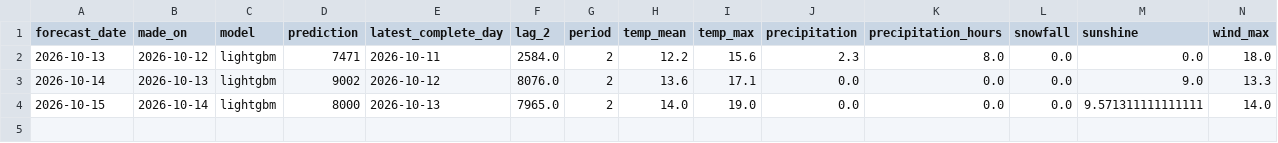
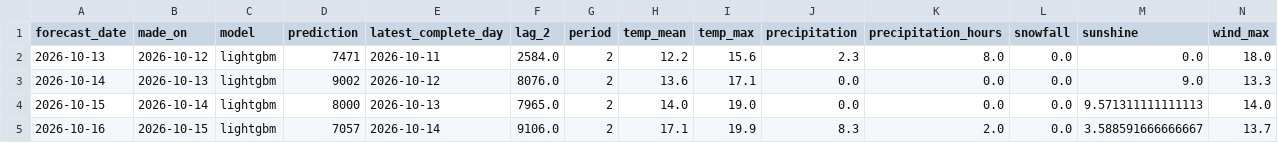
Before and after one commit to annikahackenberg/muenster-cycling-data, a CSV file: forecasts/forecasts.csv, drawn as a sheet.

```diff
--- a/forecasts/forecasts.csv
+++ b/forecasts/forecasts.csv
@@ -3,2 +3,3 @@ forecast_date,made_on,model,prediction,latest_complete_day,lag_2,period,temp_mea
 2026-10-14,2026-10-13,lightgbm,9002,2026-10-12,8076.0,2,13.6,17.1,0.0,0.0,0.0,9.0,13.3
-2026-10-15,2026-10-14,lightgbm,8000,2026-10-13,7965.0,2,14.0,19.0,0.0,0.0,0.0,9.571311111111111,14.0
+2026-10-15,2026-10-14,lightgbm,8000,2026-10-13,7965.0,2,14.0,19.0,0.0,0.0,0.0,9.571311111111113,14.0
+2026-10-16,2026-10-15,lightgbm,7057,2026-10-14,9106.0,2,17.1,19.9,8.3,2.0,0.0,3.588591666666667,13.7
```
Also changed, not shown: 1 other file.
